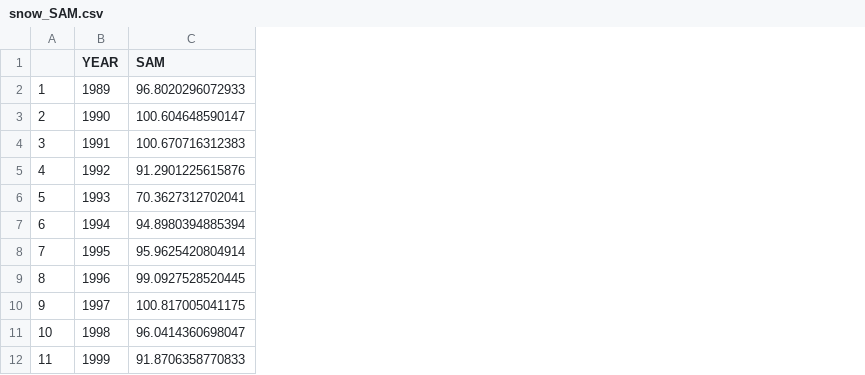
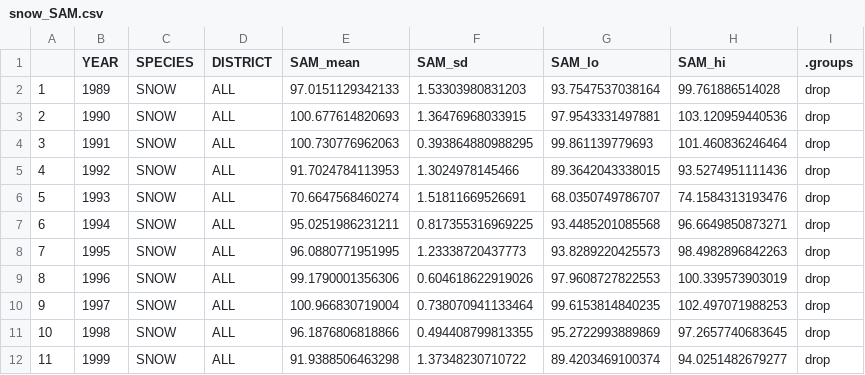
Before and after one commit to eryznar/Chionoecetes.maturity.workflow, a CSV file: Maturity data processing/Output/snow_SAM.csv, drawn as a sheet; only a part is shown; removed rows and columns are numbered as before the commit, all else as after; the diff names each change by its address in the sheet, - before the commit and + after, or states it on an @@ line.

```diff
--- a/Maturity data processing/Output/snow_SAM.csv
+++ b/Maturity data processing/Output/snow_SAM.csv
-column C (SAM), rows 2-12: 96.8020296072933 | 100.604648590147 | 100.670716312383 | 91.2901225615876 | 70.3627312702041 | 94.8980394885394 | 95.9625420804914 | 99.0927528520445 | 100.817005041175 | 96.0414360698047 | 91.8706358770833
+column C (SPECIES), rows 2-12: all SNOW
+column D (DISTRICT), rows 2-12: all ALL
+column E (SAM_mean), rows 2-12: 97.0151129342133 | 100.677614820693 | 100.730776962063 | 91.7024784113953 | 70.6647568460274 | 95.0251986231211 | 96.0880771951995 | 99.1790001356306 | 100.966830719004 | 96.1876806818866 | 91.9388506463298
+column F (SAM_sd), rows 2-12: 1.53303980831203 | 1.36476968033915 | 0.393864880988295 | 1.3024978145466 | 1.51811669526691 | 0.817355316969225 | 1.23338720437773 | 0.604618622919026 | 0.738070941133464 | 0.494408799813355 | 1.37348230710722
+column G (SAM_lo), rows 2-12: 93.7547537038164 | 97.9543331497881 | 99.861139779693 | 89.3642043338015 | 68.0350749786707 | 93.4485201085568 | 93.8289220425573 | 97.9608727822553 | 99.6153814840235 | 95.2722993889869 | 89.4203469100374
+column H (SAM_hi), rows 2-12: 99.761886514028 | 103.120959440536 | 101.460836246464 | 93.5274951111436 | 74.1584313193476 | 96.6649850873271 | 98.4982896842263 | 100.339573903019 | 102.497071988253 | 97.2657740683645 | 94.0251482679277
+column I (.groups), rows 2-12: all drop
```
Also changed, not shown: Maturity data processing/Output/tanner_SAM.csv, 4 other files.
